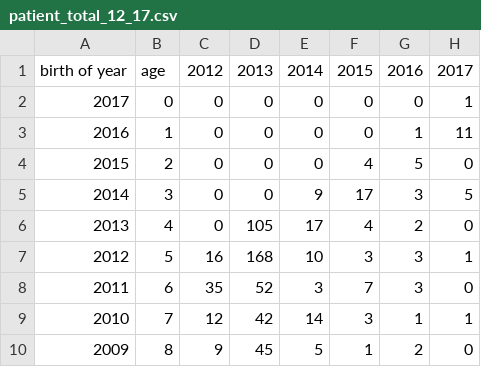
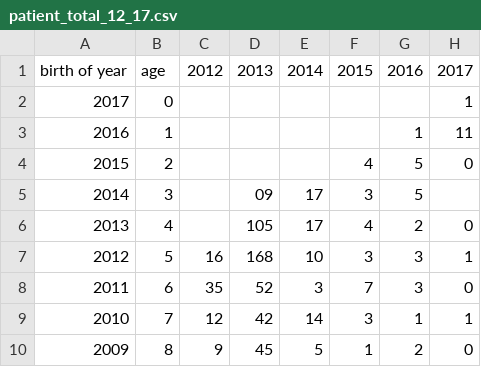
Before and after one commit to okome-mochimochi/about-mr-vaccine, a CSV file: patients/patient_total_12_17.csv, drawn as a sheet; only a part is shown; the diff covers the shown part only.

```diff
--- a/patients/patient_total_12_17.csv
+++ b/patients/patient_total_12_17.csv
@@ -1,7 +1,7 @@
 birth of year,age,2012,2013,2014,2015,2016,2017
-2017,0,0,0,0,0,0,1
-2016,1,0,0,0,0,1,11
-2015,2,0,0,0,4,5,0
-2014,3,0,0,9,17,3,5
-2013,4,0,105,17,4,2,0
+2017,0,,,,,,1
+2016,1,,,,,1,11
+2015,2,,,,4,5,0
+2014,3,,09,17,3,5
+2013,4,,105,17,4,2,0
 2012,5,16,168,10,3,3,1
```
Also changed, not shown: 1 added row, 1 removed row and 34 edited cells elsewhere in this file.
